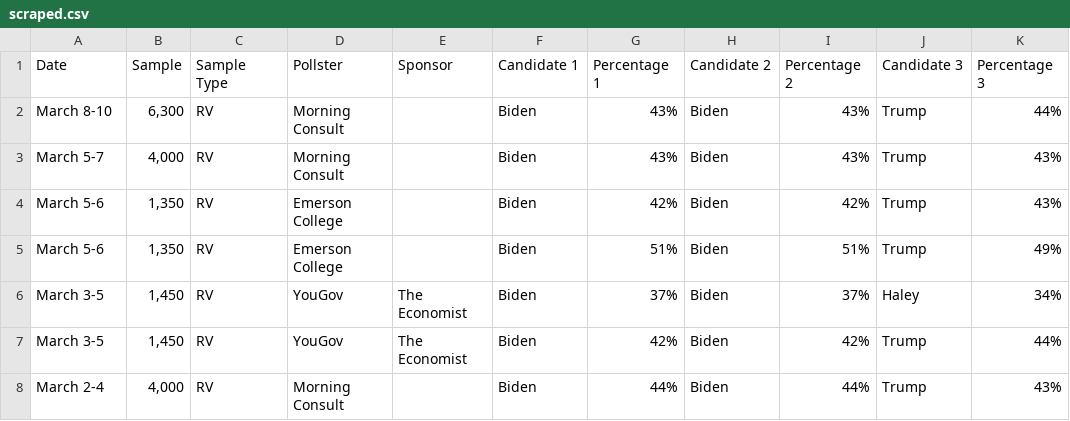
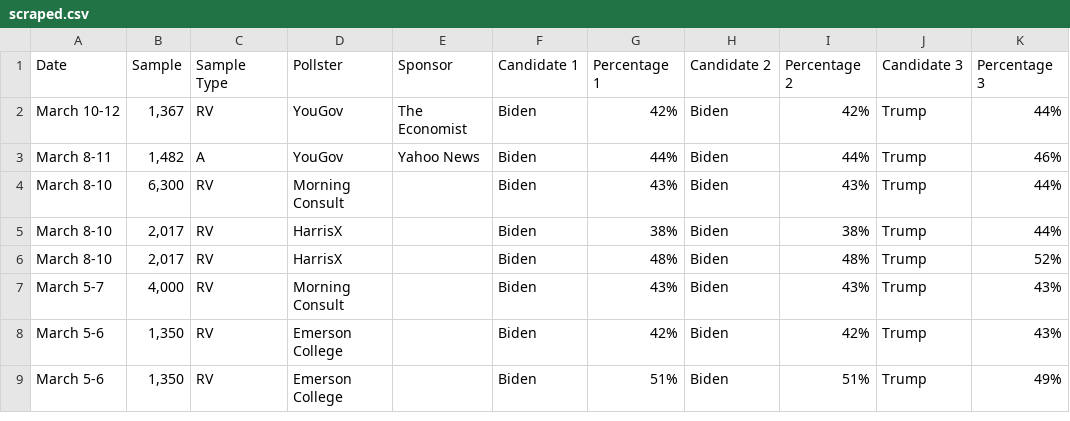
Before and after one commit to bi-cnc/USA_president_2024, a CSV file: scraped.csv, drawn as a sheet; removed rows and columns are numbered as before the commit, all else as after; the diff names each change by its address in the sheet, - before the commit and + after, or states it on an @@ line.

Commit message:
Update scraped.csv

```diff
--- a/scraped.csv
+++ b/scraped.csv
+row 2: March 10-12 | 1,367 | RV | YouGov | The Economist | Biden | 42% | Biden | 42% | Trump | 44%
+row 3: March 8-11 | 1,482 | A | YouGov | Yahoo News | Biden | 44% | Biden | 44% | Trump | 46%
+row 5: March 8-10 | 2,017 | RV | HarrisX |  | Biden | 38% | Biden | 38% | Trump | 44%
+row 6: March 8-10 | 2,017 | RV | HarrisX |  | Biden | 48% | Biden | 48% | Trump | 52%
-row 6: March 3-5 | 1,450 | RV | YouGov | The Economist | Biden | 37% | Biden | 37% | Haley | 34%
-row 7: March 3-5 | 1,450 | RV | YouGov | The Economist | Biden | 42% | Biden | 42% | Trump | 44%
-row 8: March 2-4 | 4,000 | RV | Morning Consult |  | Biden | 44% | Biden | 44% | Trump | 43%
```
